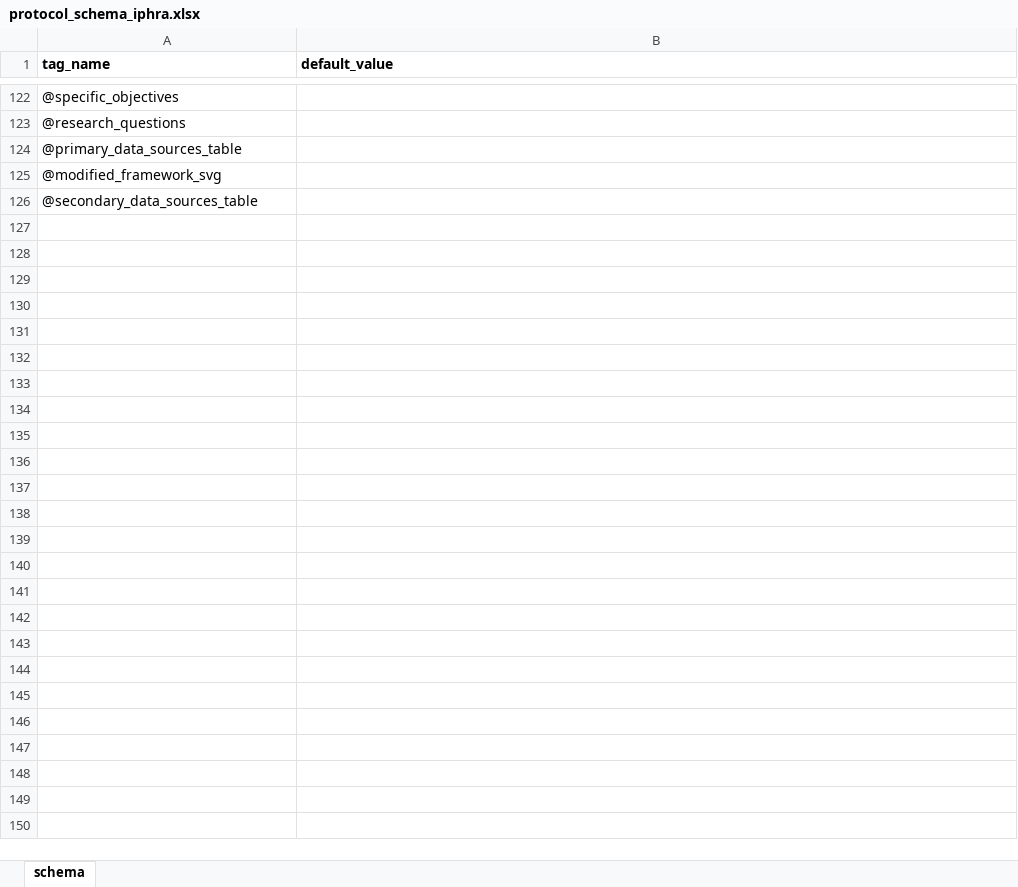
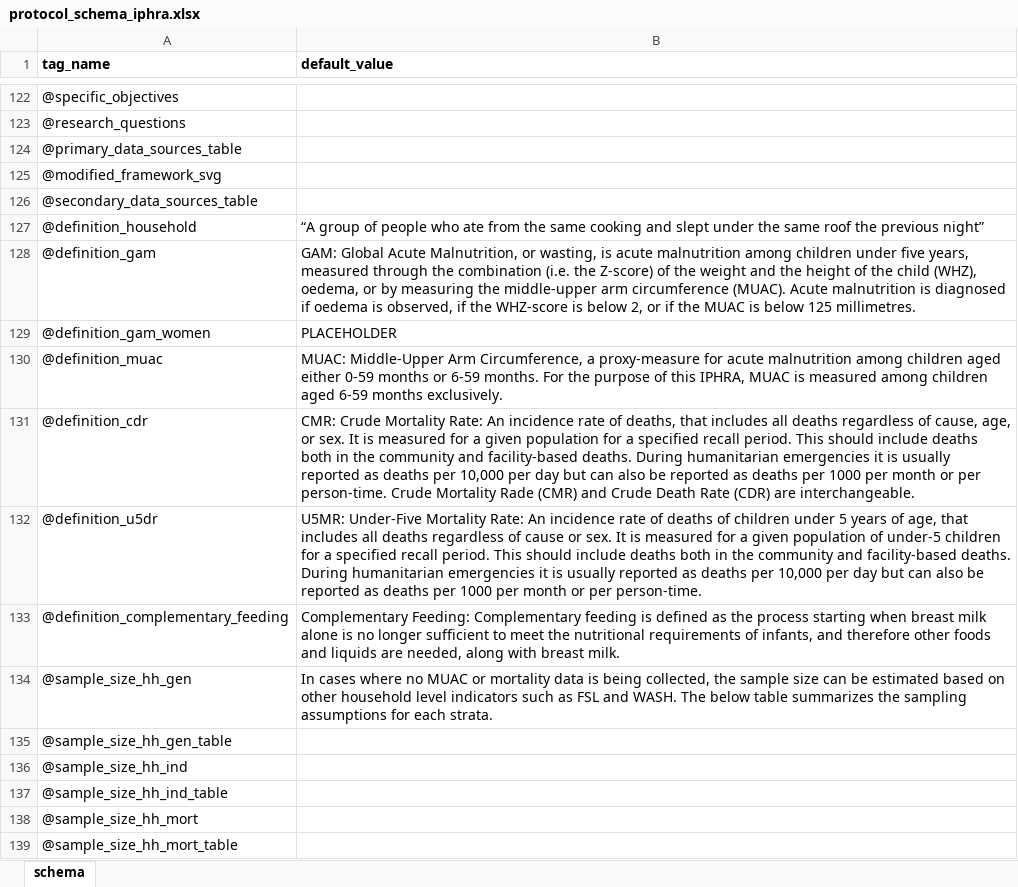
Before and after one commit to SaeedR1987/public_health_resources, an Excel workbook: inst/resources/protocol_schema_iphra.xlsx, sheet schema, drawn as a sheet; only a part is shown, gaps mark what is left out; values as stored, in another font and other column widths than the file's, no borders; the diff names each change by its address in the sheet, - before the commit and + after, or states it on an @@ line.

Commit message:
Update iPHRA protocol schema and template
Replace binary resource files in inst/resources with updated versions: protocol_schema_iphra.xlsx and reach_tor_iphra_template.docx. These are content/formatting updates to the iPHRA protocol schema and TOR template; no source code changes were made.

```diff
--- a/inst/resources/protocol_schema_iphra.xlsx (sheet schema)
+++ b/inst/resources/protocol_schema_iphra.xlsx (sheet schema)
+row 127: @definition_household | “A group of people who ate from the same cooking and slept under the same roof the previous night”
+row 128: @definition_gam | GAM: Global Acute Malnutrition, or wasting, is acute malnutrition among children under five years, measured through the combination (i.e. the Z-score) of the weight and the height of the child (WHZ), oedema, or by measuring the middle-upper arm circumference (MUAC). Acute malnutrition is diagnosed if oedema is observed, if the WHZ-score is below 2, or if the MUAC is below 125 millimetres.
+row 129: @definition_gam_women | PLACEHOLDER
+row 130: @definition_muac | MUAC: Middle-Upper Arm Circumference, a proxy-measure for acute malnutrition among children aged either 0-59 months or 6-59 months. For the purpose of this IPHRA, MUAC is measured among children aged 6-59 months exclusively.
+row 131: @definition_cdr | CMR: Crude Mortality Rate: An incidence rate of deaths, that includes all deaths regardless of cause, age, or sex. It is measured for a given population for a specified recall period. This should include deaths both in the community and facility-based deaths. During humanitarian emergencies it is usually reported as deaths per 10,000 per day but can also be reported as deaths per 1000 per month or per person-time. Crude Mortality Rade (CMR) and Crude Death Rate (CDR) are interchangeable.
+row 132: @definition_u5dr | U5MR: Under-Five Mortality Rate: An incidence rate of deaths of children under 5 years of age, that includes all deaths regardless of cause or sex. It is measured for a given population of under-5 children for a specified recall period. This should include deaths both in the community and facility-based deaths. During humanitarian emergencies it is usually reported as deaths per 10,000 per day but can also be reported as deaths per 1000 per month or per person-time.
+row 133: @definition_complementary_feeding | Complementary Feeding: Complementary feeding is defined as the process starting when breast milk alone is no longer sufficient to meet the nutritional requirements of infants, and therefore other foods and liquids are needed, along with breast milk.
+row 134: @sample_size_hh_gen | In cases where no MUAC or mortality data is being collected, the sample size can be estimated based on other household level indicators such as FSL and WASH. The below table summarizes the sampling assumptions for each strata.
+row 135: @sample_size_hh_gen_table
+row 136: @sample_size_hh_ind
+row 137: @sample_size_hh_ind_table
+row 138: @sample_size_hh_mort
+row 139: @sample_size_hh_mort_table
```
Also changed, not shown: 1 other file.
